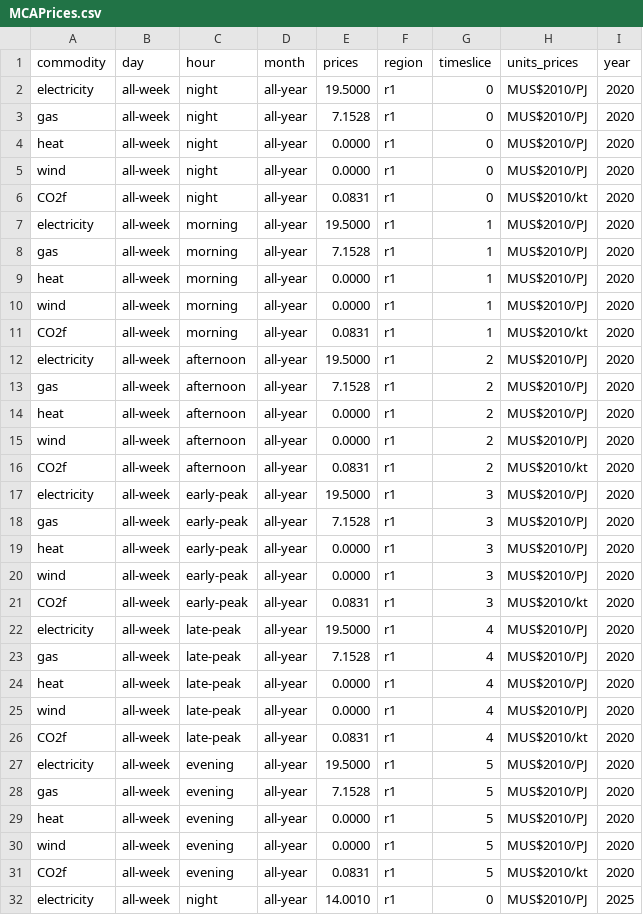
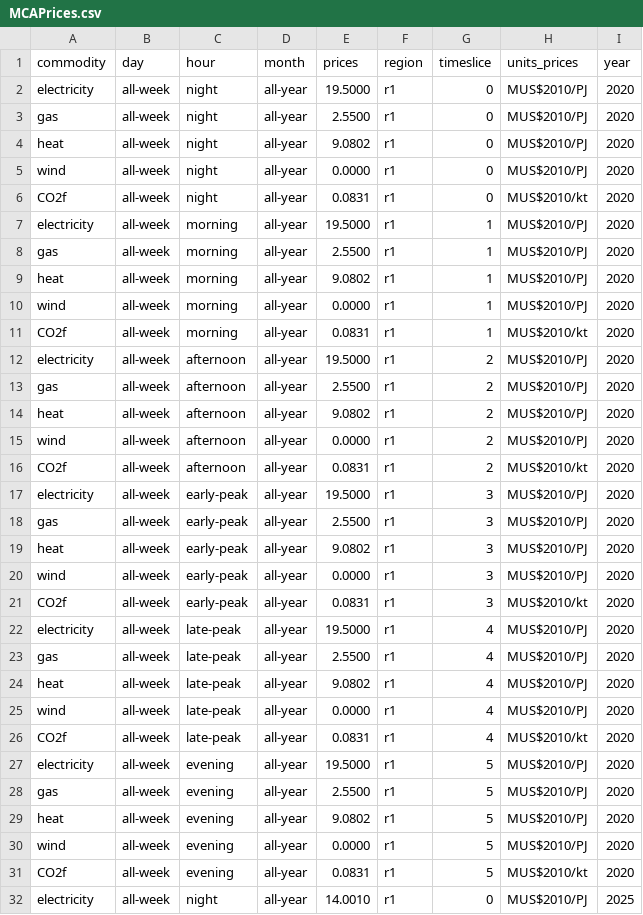
Before and after one commit to EnergySystemsModellingLab/MUSE_OS, a CSV file: docs/tutorial-code/add-agent/1-single-objective/Results/MCAPrices.csv, drawn as a sheet; only a part is shown.

```diff
--- a/docs/tutorial-code/add-agent/1-single-objective/Results/MCAPrices.csv
+++ b/docs/tutorial-code/add-agent/1-single-objective/Results/MCAPrices.csv
@@ -2,4 +2,4 @@ commodity,day,hour,month,prices,region,timeslice,units_prices,year
 electricity,all-week,night,all-year,19.5000,r1,0,MUS$2010/PJ,2020
-gas,all-week,night,all-year,7.1528,r1,0,MUS$2010/PJ,2020
-heat,all-week,night,all-year,0.0000,r1,0,MUS$2010/PJ,2020
+gas,all-week,night,all-year,2.5500,r1,0,MUS$2010/PJ,2020
+heat,all-week,night,all-year,9.0802,r1,0,MUS$2010/PJ,2020
 wind,all-week,night,all-year,0.0000,r1,0,MUS$2010/PJ,2020
@@ -7,4 +7,4 @@ CO2f,all-week,night,all-year,0.0831,r1,0,MUS$2010/kt,2020
 electricity,all-week,morning,all-year,19.5000,r1,1,MUS$2010/PJ,2020
-gas,all-week,morning,all-year,7.1528,r1,1,MUS$2010/PJ,2020
-heat,all-week,morning,all-year,0.0000,r1,1,MUS$2010/PJ,2020
+gas,all-week,morning,all-year,2.5500,r1,1,MUS$2010/PJ,2020
+heat,all-week,morning,all-year,9.0802,r1,1,MUS$2010/PJ,2020
 wind,all-week,morning,all-year,0.0000,r1,1,MUS$2010/PJ,2020
@@ -12,4 +12,4 @@ CO2f,all-week,morning,all-year,0.0831,r1,1,MUS$2010/kt,2020
 electricity,all-week,afternoon,all-year,19.5000,r1,2,MUS$2010/PJ,2020
-gas,all-week,afternoon,all-year,7.1528,r1,2,MUS$2010/PJ,2020
-heat,all-week,afternoon,all-year,0.0000,r1,2,MUS$2010/PJ,2020
+gas,all-week,afternoon,all-year,2.5500,r1,2,MUS$2010/PJ,2020
+heat,all-week,afternoon,all-year,9.0802,r1,2,MUS$2010/PJ,2020
 wind,all-week,afternoon,all-year,0.0000,r1,2,MUS$2010/PJ,2020
@@ -17,4 +17,4 @@ CO2f,all-week,afternoon,all-year,0.0831,r1,2,MUS$2010/kt,2020
 electricity,all-week,early-peak,all-year,19.5000,r1,3,MUS$2010/PJ,2020
-gas,all-week,early-peak,all-year,7.1528,r1,3,MUS$2010/PJ,2020
-heat,all-week,early-peak,all-year,0.0000,r1,3,MUS$2010/PJ,2020
+gas,all-week,early-peak,all-year,2.5500,r1,3,MUS$2010/PJ,2020
+heat,all-week,early-peak,all-year,9.0802,r1,3,MUS$2010/PJ,2020
 wind,all-week,early-peak,all-year,0.0000,r1,3,MUS$2010/PJ,2020
@@ -22,4 +22,4 @@ CO2f,all-week,early-peak,all-year,0.0831,r1,3,MUS$2010/kt,2020
 electricity,all-week,late-peak,all-year,19.5000,r1,4,MUS$2010/PJ,2020
-gas,all-week,late-peak,all-year,7.1528,r1,4,MUS$2010/PJ,2020
-heat,all-week,late-peak,all-year,0.0000,r1,4,MUS$2010/PJ,2020
+gas,all-week,late-peak,all-year,2.5500,r1,4,MUS$2010/PJ,2020
+heat,all-week,late-peak,all-year,9.0802,r1,4,MUS$2010/PJ,2020
 wind,all-week,late-peak,all-year,0.0000,r1,4,MUS$2010/PJ,2020
@@ -27,4 +27,4 @@ CO2f,all-week,late-peak,all-year,0.0831,r1,4,MUS$2010/kt,2020
 electricity,all-week,evening,all-year,19.5000,r1,5,MUS$2010/PJ,2020
-gas,all-week,evening,all-year,7.1528,r1,5,MUS$2010/PJ,2020
-heat,all-week,evening,all-year,0.0000,r1,5,MUS$2010/PJ,2020
+gas,all-week,evening,all-year,2.5500,r1,5,MUS$2010/PJ,2020
+heat,all-week,evening,all-year,9.0802,r1,5,MUS$2010/PJ,2020
 wind,all-week,evening,all-year,0.0000,r1,5,MUS$2010/PJ,2020
```
Also changed, not shown: docs/tutorial-code/add-agent/2-multiple-objective/Results/MCAPrices.csv, docs/tutorial-code/add-new-technology/1-introduction/Results/MCAPrices.csv, 20 other files.
